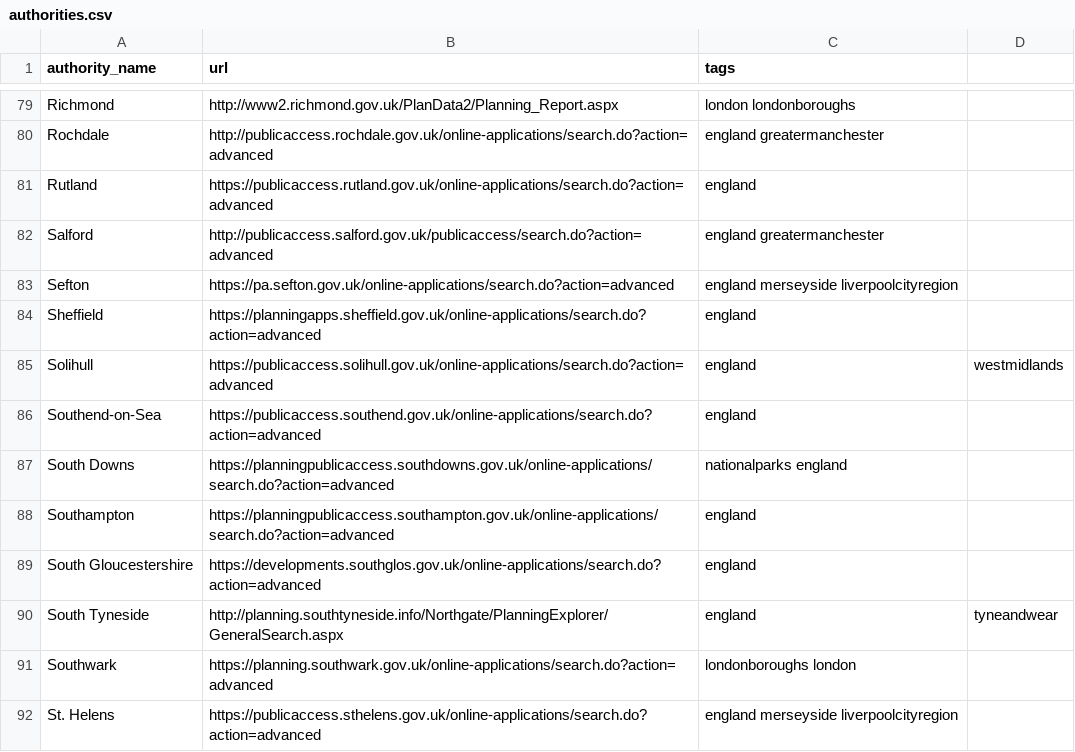
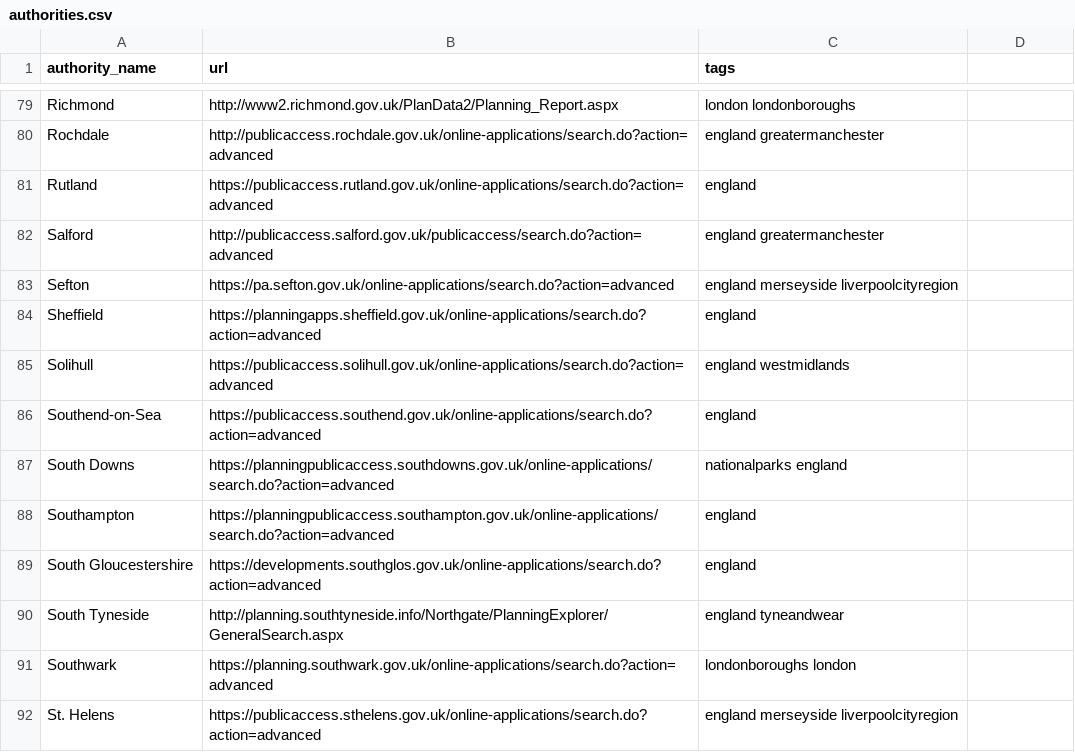
Before and after one commit to adrianshort/uk_planning_scraper, a CSV file: lib/uk_planning_scraper/authorities.csv, drawn as a sheet; only a part is shown, gaps mark what is left out; the diff covers the shown part only.

```diff
--- a/lib/uk_planning_scraper/authorities.csv
+++ b/lib/uk_planning_scraper/authorities.csv
@@ -84,3 +84,3 @@ Sefton,https://pa.sefton.gov.uk/online-applications/search.do?action=advanced,en
 Sheffield,https://planningapps.sheffield.gov.uk/online-applications/search.do?action=advanced,england
-Solihull,https://publicaccess.solihull.gov.uk/online-applications/search.do?action=advanced,england,westmidlands
+Solihull,https://publicaccess.solihull.gov.uk/online-applications/search.do?action=advanced,england westmidlands
 Southend-on-Sea,https://publicaccess.southend.gov.uk/online-applications/search.do?action=advanced,england
@@ -89,3 +89,3 @@ Southampton,https://planningpublicaccess.southampton.gov.uk/online-applications/
 South Gloucestershire,https://developments.southglos.gov.uk/online-applications/search.do?action=advanced,england
-South Tyneside,http://planning.southtyneside.info/Northgate/PlanningExplorer/GeneralSearch.aspx,england,tyneandwear
+South Tyneside,http://planning.southtyneside.info/Northgate/PlanningExplorer/GeneralSearch.aspx,england tyneandwear
 Southwark,https://planning.southwark.gov.uk/online-applications/search.do?action=advanced,londonboroughs london
```
Also changed, not shown: 18 edited cells elsewhere in this file, 2 other files.
